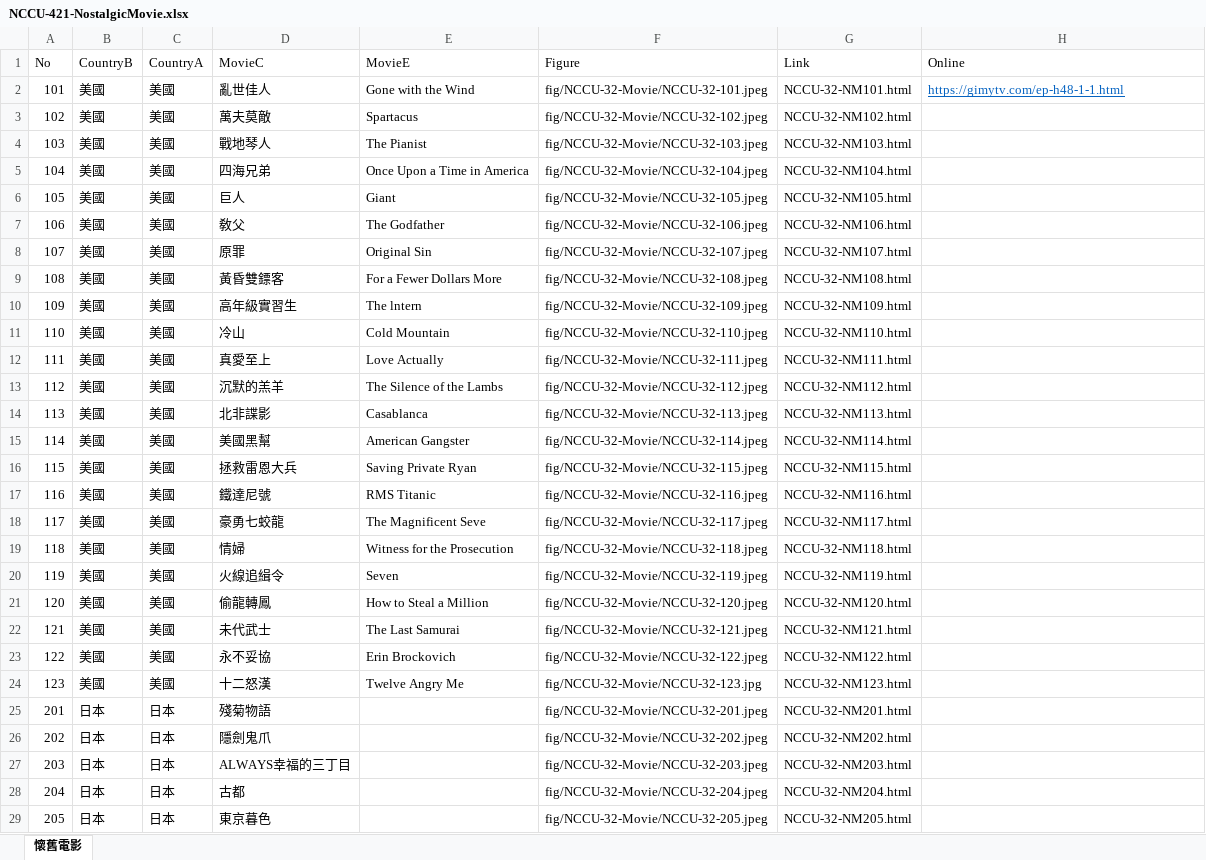
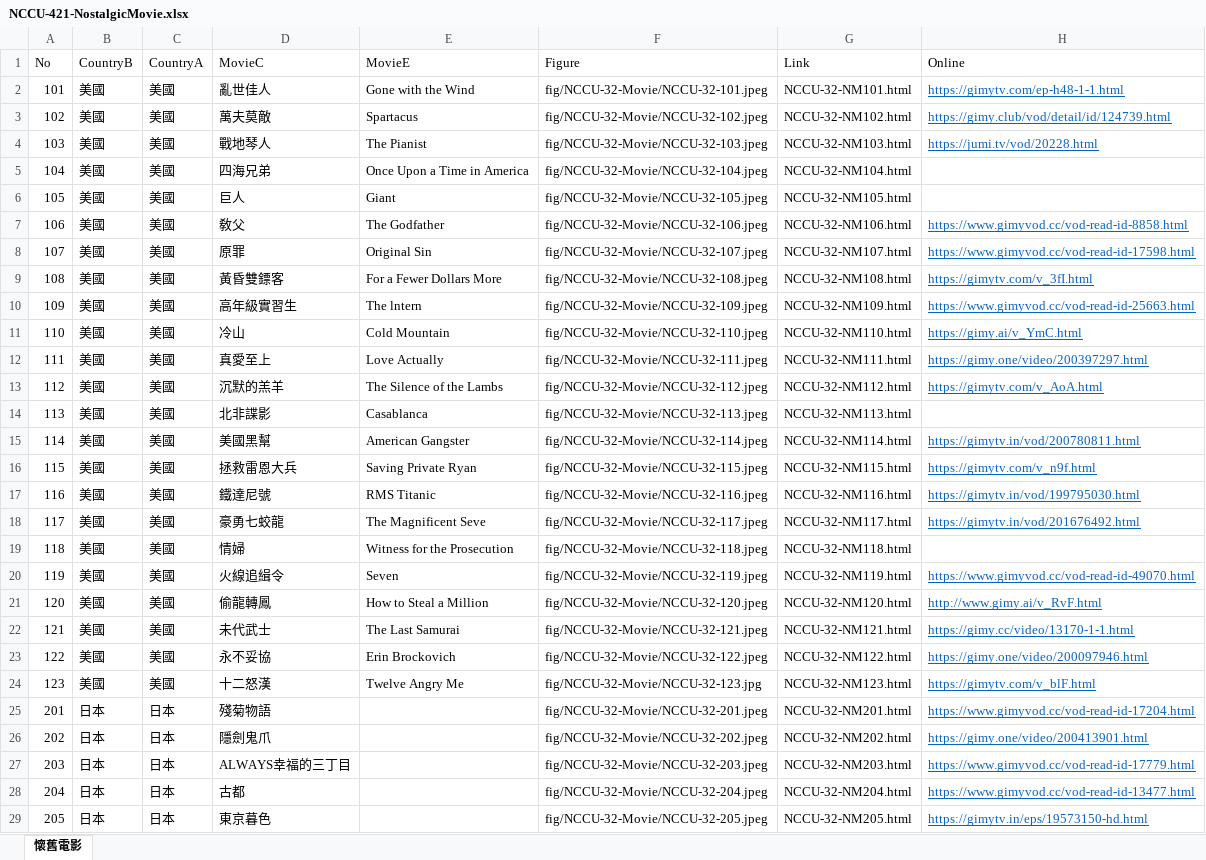
Before and after one commit to TCWang/NCCUBkAlumni, an Excel workbook: db/NCCU-421-NostalgicMovie.xlsx, sheet 懷舊電影, drawn as a sheet; only a part is shown; values as stored, in another font and other column widths than the file's, no borders; the diff covers the shown part only; the diff names each change by its address in the sheet, - before the commit and + after, or states it on an @@ line.

```diff
--- a/db/NCCU-421-NostalgicMovie.xlsx (sheet 懷舊電影)
+++ b/db/NCCU-421-NostalgicMovie.xlsx (sheet 懷舊電影)
-H3 (Online): (empty)
+H3 (Online): https://gimy.club/vod/detail/id/124739.html
-H4 (Online): (empty)
+H4 (Online): https://jumi.tv/vod/20228.html
-H7 (Online): (empty)
+H7 (Online): https://www.gimyvod.cc/vod-read-id-8858.html
-H8 (Online): (empty)
+H8 (Online): https://www.gimyvod.cc/vod-read-id-17598.html
-H9 (Online): (empty)
+H9 (Online): https://gimytv.com/v_3fI.html
-H10 (Online): (empty)
+H10 (Online): https://www.gimyvod.cc/vod-read-id-25663.html
-H11 (Online): (empty)
+H11 (Online): https://gimy.ai/v_YmC.html
-H12 (Online): (empty)
+H12 (Online): https://gimy.one/video/200397297.html
-H13 (Online): (empty)
+H13 (Online): https://gimytv.com/v_AoA.html
-H15 (Online): (empty)
+H15 (Online): https://gimytv.in/vod/200780811.html
-H16 (Online): (empty)
+H16 (Online): https://gimytv.com/v_n9f.html
-H17 (Online): (empty)
+H17 (Online): https://gimytv.in/vod/199795030.html
-H18 (Online): (empty)
+H18 (Online): https://gimytv.in/vod/201676492.html
-H20 (Online): (empty)
+H20 (Online): https://www.gimyvod.cc/vod-read-id-49070.html
-H21 (Online): (empty)
+H21 (Online): http://www.gimy.ai/v_RvF.html
-H22 (Online): (empty)
+H22 (Online): https://gimy.cc/video/13170-1-1.html
-H23 (Online): (empty)
+H23 (Online): https://gimy.one/video/200097946.html
-H24 (Online): (empty)
+H24 (Online): https://gimytv.com/v_blF.html
-H25 (Online): (empty)
+H25 (Online): https://www.gimyvod.cc/vod-read-id-17204.html
-H26 (Online): (empty)
+H26 (Online): https://gimy.one/video/200413901.html
-H27 (Online): (empty)
+H27 (Online): https://www.gimyvod.cc/vod-read-id-17779.html
-H28 (Online): (empty)
+H28 (Online): https://www.gimyvod.cc/vod-read-id-13477.html
-H29 (Online): (empty)
+H29 (Online): https://gimytv.in/eps/19573150-hd.html
```
Also changed, not shown: 19 edited cells elsewhere in this sheet, 2 other files.
